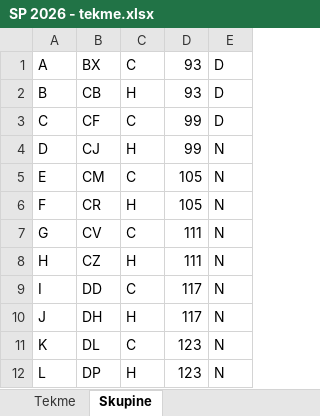
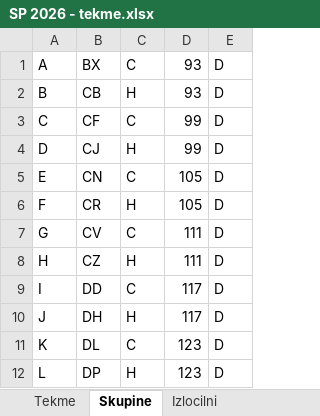
Before and after one commit to Rihard12/StaveSP2026, an Excel workbook: SP 2026 - tekme.xlsx, sheet Skupine, drawn as a sheet; values as stored, in another font and other column widths than the file's, no borders; the diff names each change by its address in the sheet, - before the commit and + after, or states it on an @@ line.

```diff
--- a/SP 2026 - tekme.xlsx (sheet Skupine)
+++ b/SP 2026 - tekme.xlsx (sheet Skupine)
+sheet tab: Izlocilni
-E4:E12: N
+E4:E12: D
-B5: CM
+B5: CN
```
Also changed, not shown: sheet Tekme, IzlocilniBoji/SP 2026 - izlocilni - rezultati.xlsx, IzlocilniBoji/SP 2026 - izlocilni.xlsx, 5 other files.
